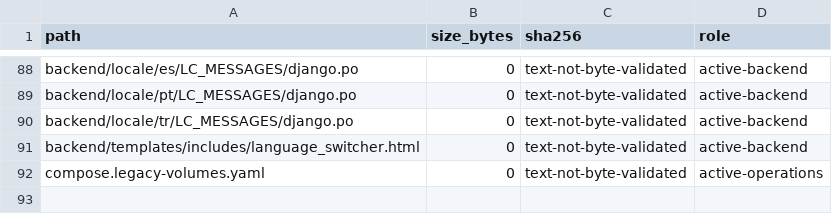
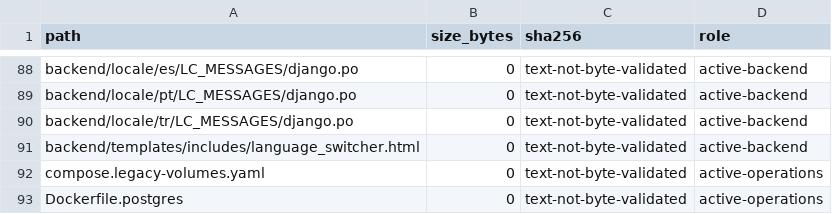
Before and after one commit to deckewandboden/prompmaster, a TSV file: FILE_MANIFEST_AUDIT.tsv, drawn as a sheet; only a part is shown, gaps mark what is left out; the diff names each change by its address in the sheet, - before the commit and + after, or states it on an @@ line.

Commit message:
chore: inventory hardened PostgreSQL Dockerfile

```diff
--- a/FILE_MANIFEST_AUDIT.tsv
+++ b/FILE_MANIFEST_AUDIT.tsv
+row 93: Dockerfile.postgres | 0 | text-not-byte-validated | active-operations
```
